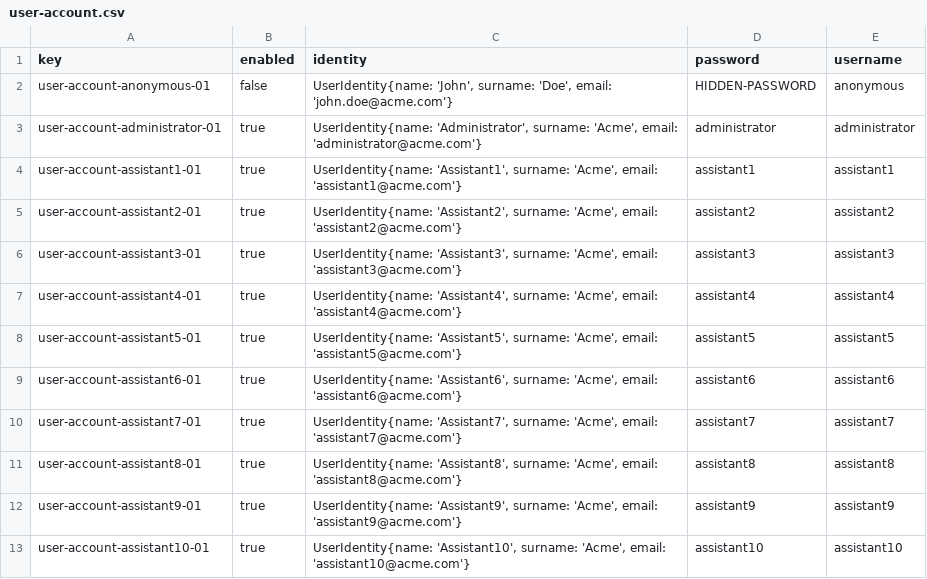
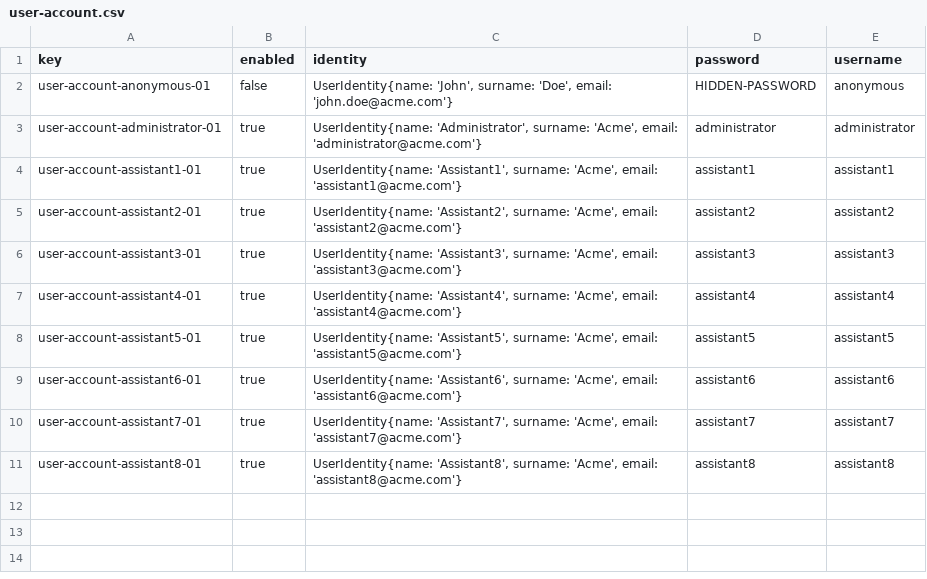
Before and after one commit to VictoriaCRD/Acme-L3-D04, a CSV file: src/main/webapp/WEB-INF/resources/initial-data/user-account.csv, drawn as a sheet; the diff names each change by its address in the sheet, - before the commit and + after, or states it on an @@ line.

```diff
--- a/src/main/webapp/WEB-INF/resources/initial-data/user-account.csv
+++ b/src/main/webapp/WEB-INF/resources/initial-data/user-account.csv
-row 12: user-account-assistant9-01 | true | UserIdentity{name: 'Assistant9', surname: 'Acme', email: 'assistant9@acme.com'} | assistant9 | assistant9
-row 13: user-account-assistant10-01 | true | UserIdentity{name: 'Assistant10', surname: 'Acme', email: 'assistant10@acme.com'} | assistant10 | assistant10
```
Also changed, not shown: 8 other files.
